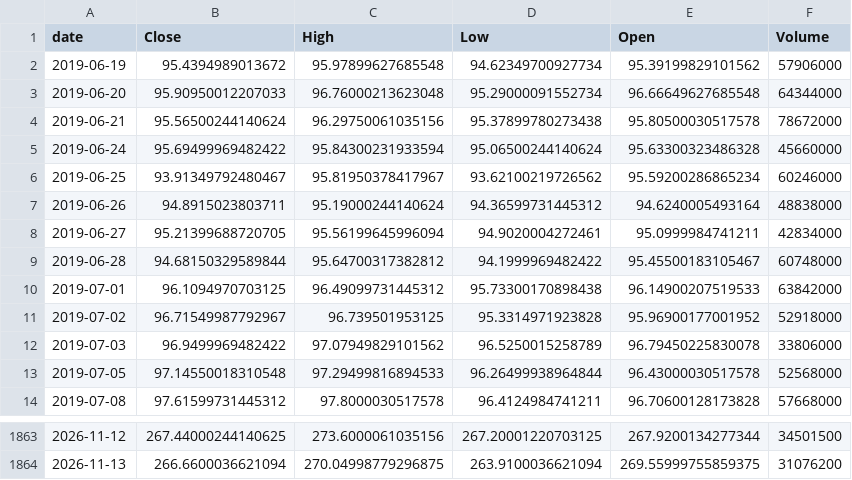
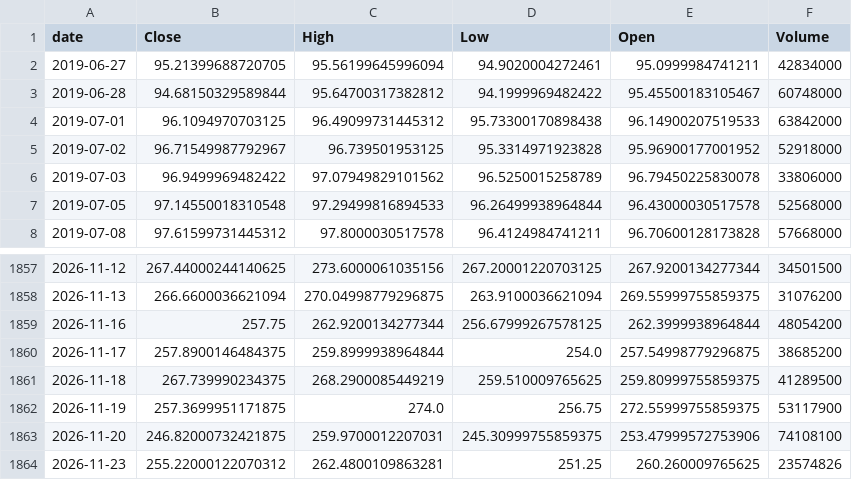
Before and after one commit to TimurKambarov/MSFT_Forecaster, a CSV file: dashboard/data/raw/AMZN.csv, drawn as a sheet; only a part is shown, gaps mark what is left out; removed rows and columns are numbered as before the commit, all else as after; the diff names each change by its address in the sheet, - before the commit and + after, or states it on an @@ line.

```diff
--- a/dashboard/data/raw/AMZN.csv
+++ b/dashboard/data/raw/AMZN.csv
-row 2: 2019-06-19 | 95.4394989013672 | 95.97899627685548 | 94.62349700927734 | 95.39199829101562 | 57906000
-row 3: 2019-06-20 | 95.90950012207033 | 96.76000213623048 | 95.29000091552734 | 96.66649627685548 | 64344000
-row 4: 2019-06-21 | 95.56500244140624 | 96.29750061035156 | 95.37899780273438 | 95.80500030517578 | 78672000
-row 5: 2019-06-24 | 95.69499969482422 | 95.84300231933594 | 95.06500244140624 | 95.63300323486328 | 45660000
-row 6: 2019-06-25 | 93.91349792480467 | 95.81950378417967 | 93.62100219726562 | 95.59200286865234 | 60246000
-row 7: 2019-06-26 | 94.8915023803711 | 95.19000244140624 | 94.36599731445312 | 94.6240005493164 | 48838000
+row 1859: 2026-11-16 | 257.75 | 262.9200134277344 | 256.67999267578125 | 262.3999938964844 | 48054200
+row 1860: 2026-11-17 | 257.8900146484375 | 259.8999938964844 | 254.0 | 257.54998779296875 | 38685200
+row 1861: 2026-11-18 | 267.739990234375 | 268.2900085449219 | 259.510009765625 | 259.80999755859375 | 41289500
+row 1862: 2026-11-19 | 257.3699951171875 | 274.0 | 256.75 | 272.55999755859375 | 53117900
+row 1863: 2026-11-20 | 246.82000732421875 | 259.9700012207031 | 245.30999755859375 | 253.47999572753906 | 74108100
+row 1864: 2026-11-23 | 255.22000122070312 | 262.4800109863281 | 251.25 | 260.260009765625 | 23574826
```
Also changed, not shown: dashboard/data/raw/ASML.csv, dashboard/data/raw/CRM.csv, 6 other files.
